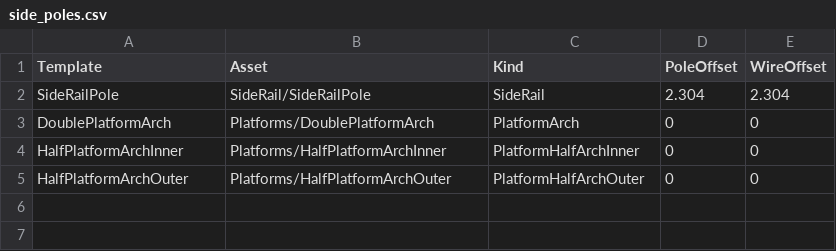
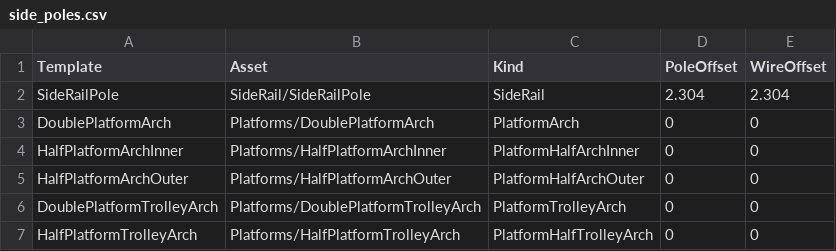
Before and after one commit to Knsgf/Derail_Valley_electric_concept, a CSV file: unity_project/Assets/Catenary/side_poles.csv, drawn as a sheet.

Commit message:
Platform trolley cantilevers

```diff
--- a/unity_project/Assets/Catenary/side_poles.csv
+++ b/unity_project/Assets/Catenary/side_poles.csv
@@ -5 +5,3 @@ HalfPlatformArchInner,Platforms/HalfPlatformArchInner,PlatformHalfArchInner,0,0
 HalfPlatformArchOuter,Platforms/HalfPlatformArchOuter,PlatformHalfArchOuter,0,0
+DoublePlatformTrolleyArch,Platforms/DoublePlatformTrolleyArch,PlatformTrolleyArch,0,0
+HalfPlatformTrolleyArch,Platforms/HalfPlatformTrolleyArch,PlatformHalfTrolleyArch,0,0
```
Also changed, not shown: 10 other files.
